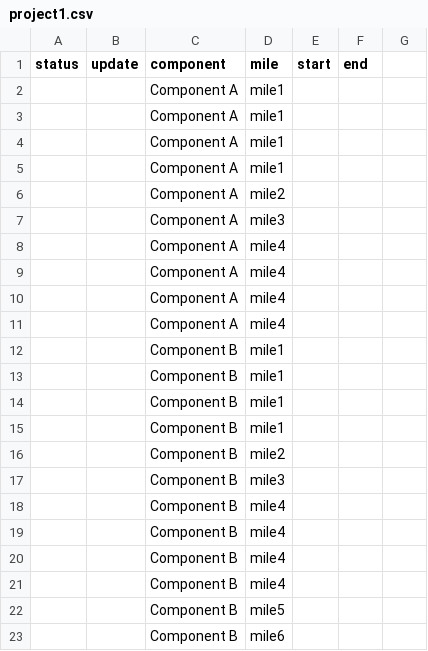
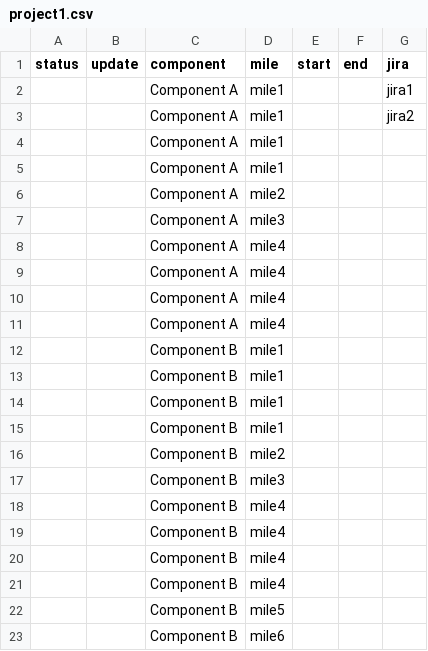
Before and after one commit to David-Llanos/tasker, a CSV file: projects/project1.csv, drawn as a sheet; the diff names each change by its address in the sheet, - before the commit and + after, or states it on an @@ line.

Commit message:
adding jira issues per table

```diff
--- a/projects/project1.csv
+++ b/projects/project1.csv
-G1: (empty)
+G1: jira
-G2 (jira): (empty)
+G2 (jira): jira1
-G3 (jira): (empty)
+G3 (jira): jira2
```
Also changed, not shown: 1 other file.
